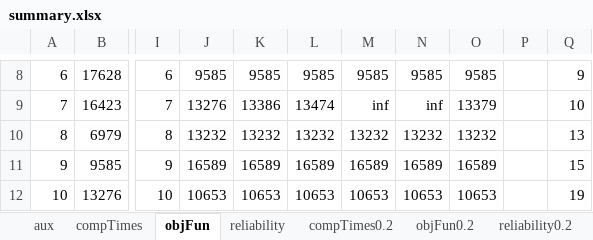
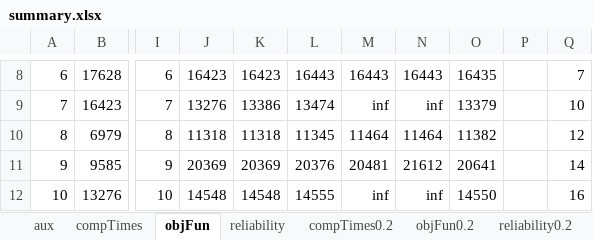
Before and after one commit to DCorredorM/SaRP, an Excel workbook: results/Chicago-Sketch/Scenarios/summary.xlsx, sheet objFun, drawn as a sheet; only a part is shown, gaps mark what is left out; values as stored, in another font and other column widths than the file's, no borders; charts and pictures and conditional formats not drawn; the diff covers the shown part only; the diff names each change by its address in the sheet, - before the commit and + after, or states it on an @@ line.

```diff
--- a/results/Chicago-Sketch/Scenarios/summary.xlsx (sheet objFun)
+++ b/results/Chicago-Sketch/Scenarios/summary.xlsx (sheet objFun)
-J8: 9585
+J8: 16423
-K8: 9585
+K8: 16423
-L8: 9585
+L8: 16443
-M8: 9585
+M8: 16443
-N8: 9585
+N8: 16443
-O8: 9585
+O8: 16435
-Q8: 9
+Q8: 7
-J10: 13232
+J10: 11318
-K10: 13232
+K10: 11318
-L10: 13232
+L10: 11345
-M10: 13232
+M10: 11464
-N10: 13232
+N10: 11464
-O10: 13232
+O10: 11382
-Q10: 13
+Q10: 12
-J11: 16589
+J11: 20369
-K11: 16589
+K11: 20369
-L11: 16589
+L11: 20376
-M11: 16589
+M11: 20481
-N11: 16589
+N11: 21612
-O11: 16589
+O11: 20641
-Q11: 15
+Q11: 14
-J12: 10653
+J12: 14548
-K12: 10653
+K12: 14548
-L12: 10653
+L12: 14555
-M12: 10653
+M12: inf
-N12: 10653
+N12: inf
-O12: 10653
+O12: 14550
-Q12: 19
+Q12: 16
```
Also changed, not shown: 152 edited cells elsewhere in this sheet, formulas that keep their value, charts or pictures, 25 other files.
